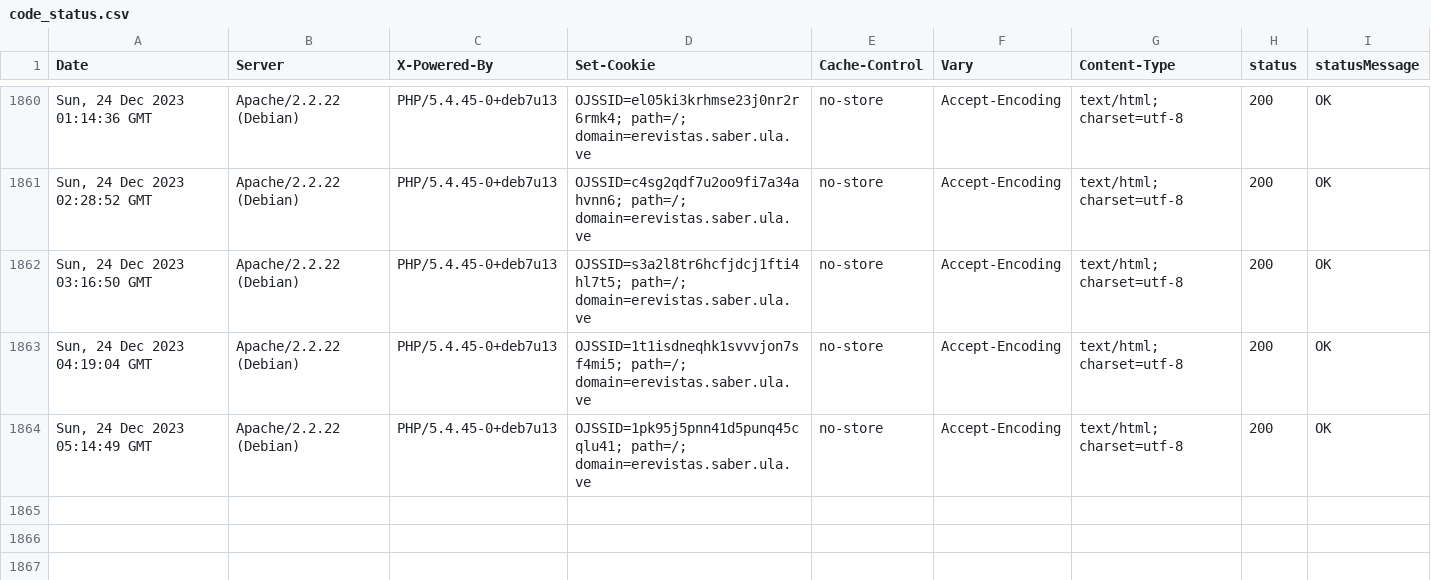
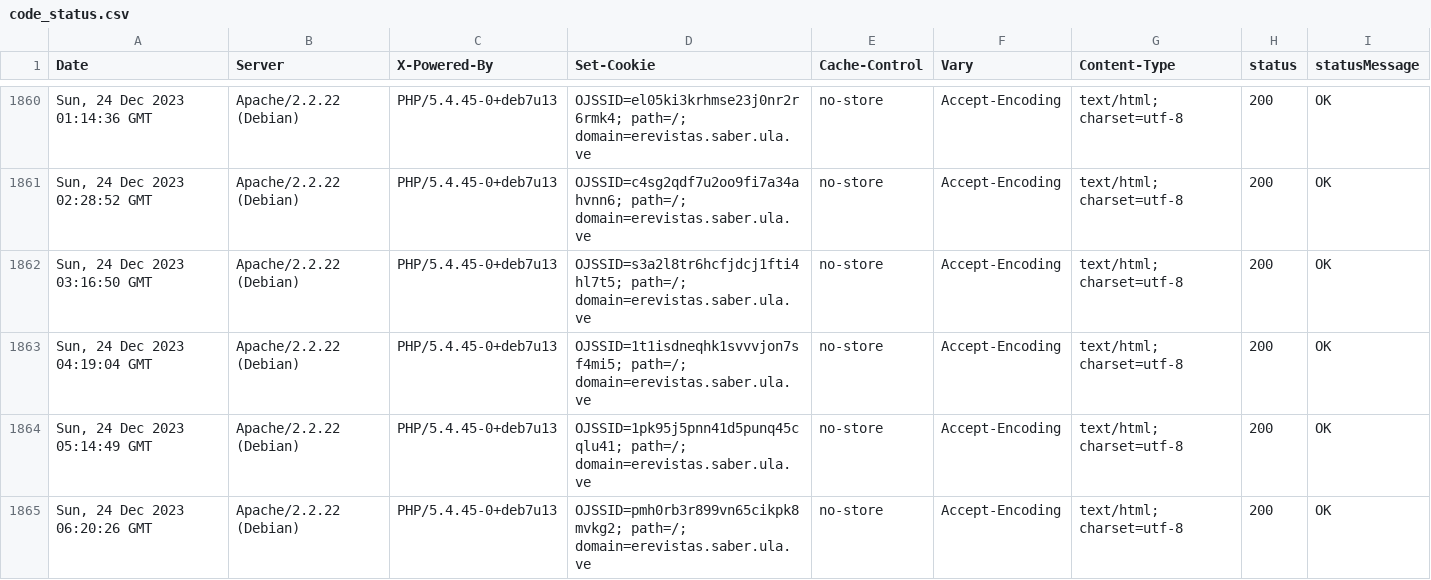
Before and after one commit to luismmontilla/EcotropicosWebStatus, a CSV file: code_status.csv, drawn as a sheet; only a part is shown, gaps mark what is left out; the diff names each change by its address in the sheet, - before the commit and + after, or states it on an @@ line.

Commit message:
Append data to CSV

```diff
--- a/code_status.csv
+++ b/code_status.csv
+row 1865: Sun, 24 Dec 2023 06:20:26 GMT | Apache/2.2.22 (Debian) | PHP/5.4.45-0+deb7u13 | OJSSID=pmh0rb3r899vn65cikpk8mvkg2; path=/; domain=erevistas.saber.ula.ve | no-store | Accept-Encoding | text/html; charset=utf-8 | 200 | OK
```
